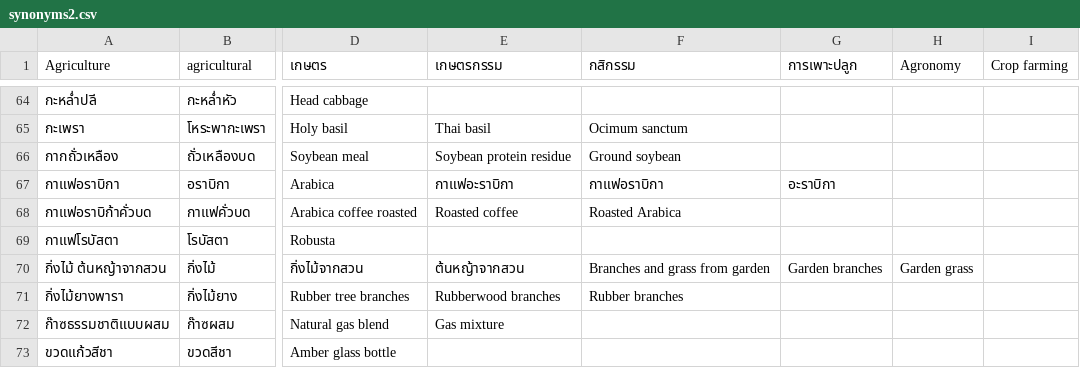
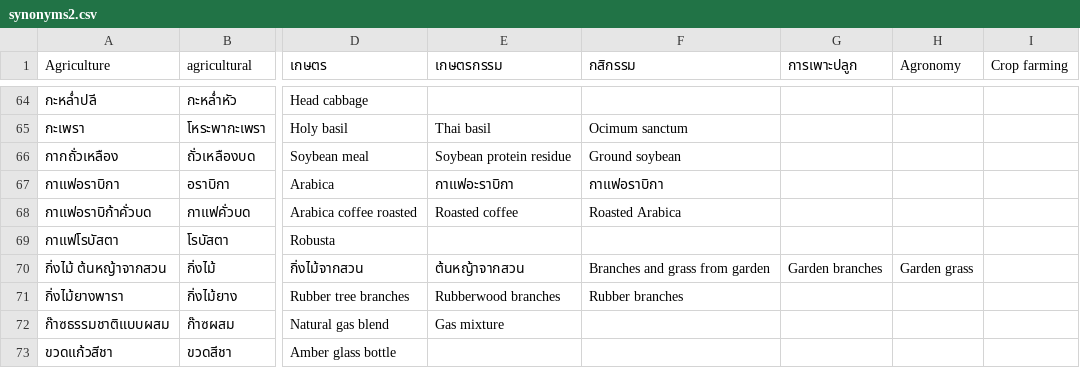
Before and after one commit to nanutnutna/synonyms, a CSV file: synonyms2.csv, drawn as a sheet; only a part is shown, gaps mark what is left out; the diff names each change by its address in the sheet, - before the commit and + after, or states it on an @@ line.

Commit message:
add word

```diff
--- a/synonyms2.csv
+++ b/synonyms2.csv
-G67 (การเพาะปลูก): อะราบิกา
+G67 (การเพาะปลูก): (empty)
```
